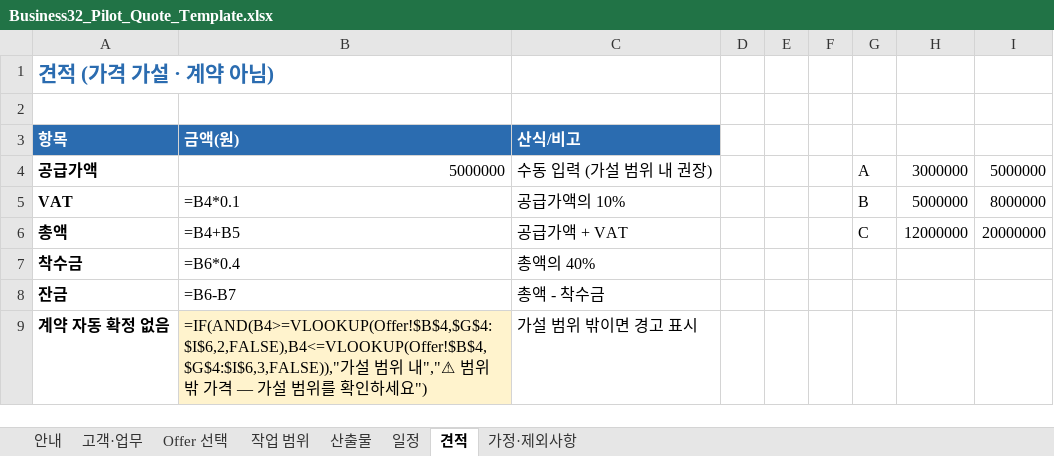
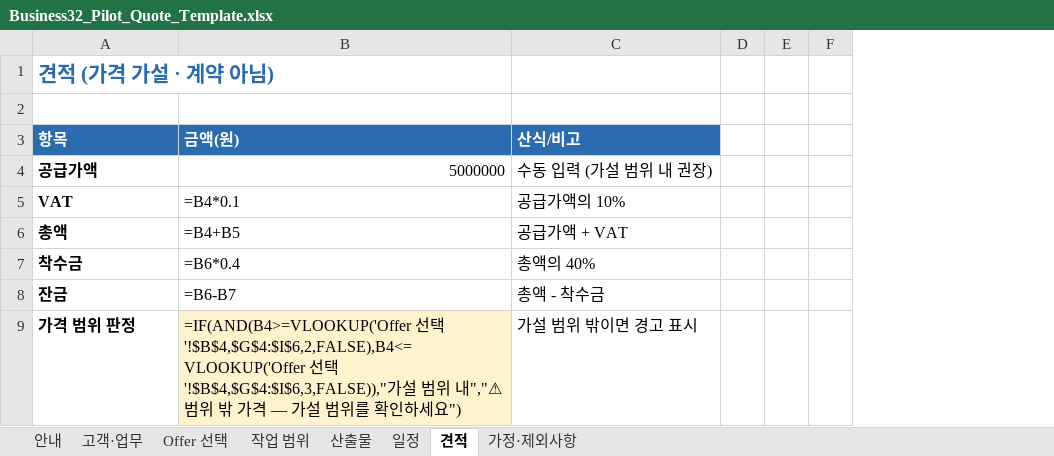
Before and after one commit to skerishKang/ai-revenue-lab, an Excel workbook: docs/commercial/business-32-ai-skill-studio/customer-package/Business32_Pilot_Quote_Template.xlsx, sheet 견적, drawn as a sheet; values as stored, in another font and other column widths than the file's, no borders; formulas without a stored value are shown as written; the diff names each change by its address in the sheet, - before the commit and + after, or states it on an @@ line.

Commit message:
fix(ai-skill-studio): repair quote formula and print area

```diff
--- a/docs/commercial/business-32-ai-skill-studio/customer-package/Business32_Pilot_Quote_Template.xlsx (sheet 견적)
+++ b/docs/commercial/business-32-ai-skill-studio/customer-package/Business32_Pilot_Quote_Template.xlsx (sheet 견적)
@@ column G hidden, rows 4-6: A | B | C @@
@@ column H hidden, rows 4-6: 3000000 | 5000000 | 12000000 @@
@@ column I hidden, rows 4-6: 5000000 | 8000000 | 20000000 @@
-A9 (항목): 계약 자동 확정 없음
+A9 (항목): 가격 범위 판정
-B9 (금액(원)): =IF(AND(B4>=VLOOKUP(Offer!$B$4,$G$4:$I$6,2,FALSE),B4<=VLOOKUP(Offer!$B$4,$G$4:$I$6,3,FALSE)),"가설…
+B9 (금액(원)): =IF(AND(B4>=VLOOKUP('Offer 선택'!$B$4,$G$4:$I$6,2,FALSE),B4<=VLOOKUP('Offer 선택'!$B$4,$G$4:$I$6,3,FALSE)),"가설…
```
Also changed, not shown: 3 other files.
